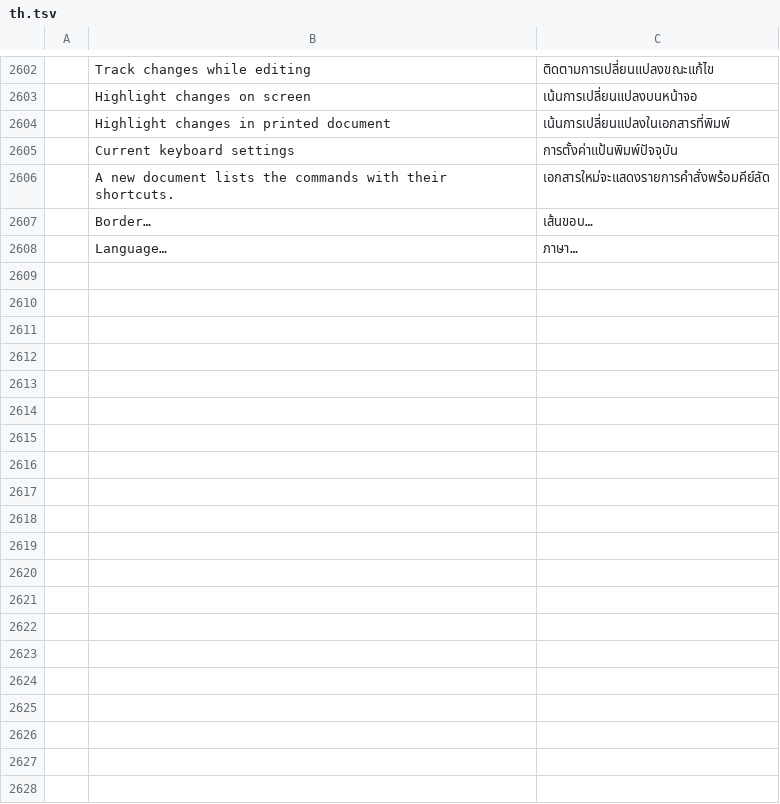
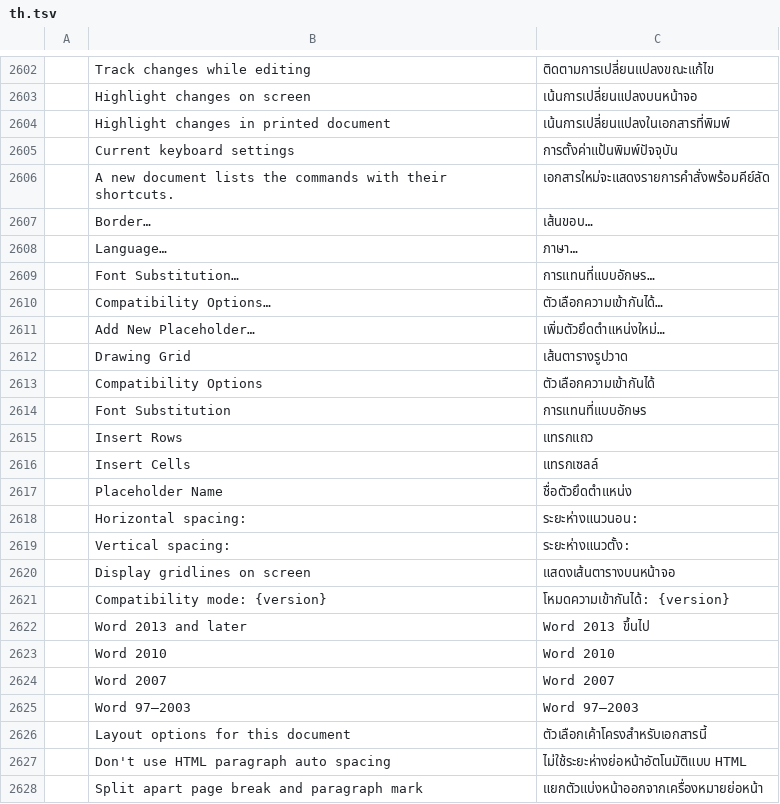
Before and after one commit to chatraweechai/doc4me, a TSV file: crates/ui-egui/src/i18n/th.tsv, drawn as a sheet; only a part is shown, gaps mark what is left out; the diff covers the shown part only; the diff names each change by its address in the sheet, - before the commit and + after, or states it on an @@ line.

```diff
--- a/crates/ui-egui/src/i18n/th.tsv
+++ b/crates/ui-egui/src/i18n/th.tsv
+row 2609:  | Font Substitution… | การแทนที่แบบอักษร…
+row 2610:  | Compatibility Options… | ตัวเลือกความเข้ากันได้…
+row 2611:  | Add New Placeholder… | เพิ่มตัวยึดตำแหน่งใหม่…
+row 2612:  | Drawing Grid | เส้นตารางรูปวาด
+row 2613:  | Compatibility Options | ตัวเลือกความเข้ากันได้
+row 2614:  | Font Substitution | การแทนที่แบบอักษร
+row 2615:  | Insert Rows | แทรกแถว
+row 2616:  | Insert Cells | แทรกเซลล์
+row 2617:  | Placeholder Name | ชื่อตัวยึดตำแหน่ง
+row 2618:  | Horizontal spacing: | ระยะห่างแนวนอน:
+row 2619:  | Vertical spacing: | ระยะห่างแนวตั้ง:
+row 2620:  | Display gridlines on screen | แสดงเส้นตารางบนหน้าจอ
+row 2621:  | Compatibility mode: {version} | โหมดความเข้ากันได้: {version}
+row 2622:  | Word 2013 and later | Word 2013 ขึ้นไป
+row 2623:  | Word 2010 | Word 2010
+row 2624:  | Word 2007 | Word 2007
+row 2625:  | Word 97–2003 | Word 97–2003
+row 2626:  | Layout options for this document | ตัวเลือกเค้าโครงสำหรับเอกสารนี้
+row 2627:  | Don't use HTML paragraph auto spacing | ไม่ใช้ระยะห่างย่อหน้าอัตโนมัติแบบ HTML
+row 2628:  | Split apart page break and paragraph mark | แยกตัวแบ่งหน้าออกจากเครื่องหมายย่อหน้า
```
Also changed, not shown: 14 added rows elsewhere in this file, crates/ui-egui/src/i18n/es.tsv, crates/ui-egui/src/i18n/fr.tsv, 29 other files.
